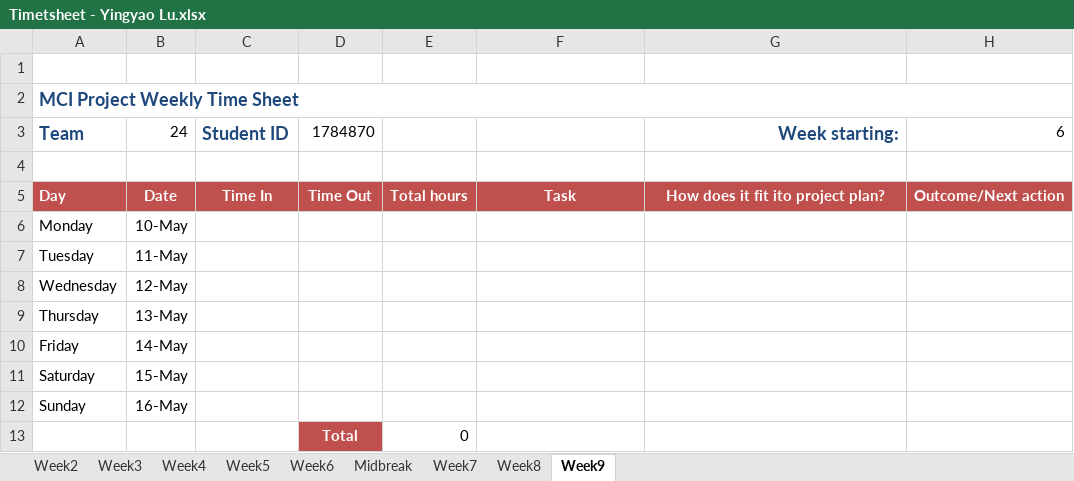
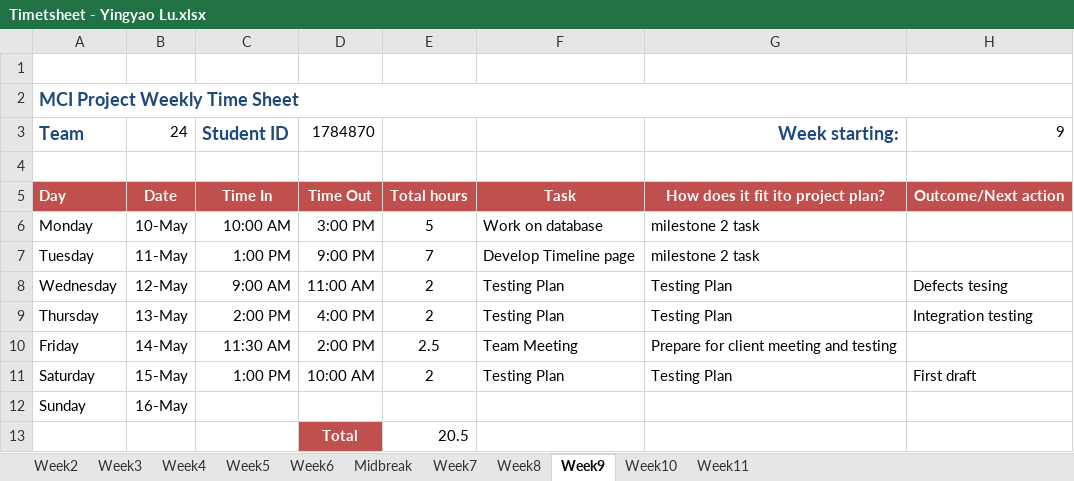
Before and after one commit to portiang20/project-mindspace, an Excel workbook: Agenda_Minutes_Timesheet/Time sheet/Timetsheet - Yingyao Lu.xlsx, sheet Week9, drawn as a sheet; values as stored, in another font and other column widths than the file's, no borders; the diff names each change by its address in the sheet, - before the commit and + after, or states it on an @@ line.

```diff
--- a/Agenda_Minutes_Timesheet/Time sheet/Timetsheet - Yingyao Lu.xlsx (sheet Week9)
+++ b/Agenda_Minutes_Timesheet/Time sheet/Timetsheet - Yingyao Lu.xlsx (sheet Week9)
+sheet tab: Week10
+sheet tab: Week11
-H3: 6
+H3: 9
-C6: (empty)
+C6: 10:00 AM
-D6: (empty)
+D6: 3:00 PM
-E6: (empty)
+E6: 5
-F6: (empty)
+F6: Work on database
-G6:G7: (empty)
+G6:G7: milestone 2 task
-C7: (empty)
+C7: 1:00 PM
-D7: (empty)
+D7: 9:00 PM
-E7: (empty)
+E7: 7
-F7: (empty)
+F7: Develop Timeline page
-C8: (empty)
+C8: 9:00 AM
-D8: (empty)
+D8: 11:00 AM
-E8:E9: (empty)
+E8:E9: 2
-F8:F9: (empty)
+F8:F9: Testing Plan
-G8:G9: (empty)
+G8:G9: Testing Plan
-H8: (empty)
+H8: Defects tesing
-C9: (empty)
+C9: 2:00 PM
-D9: (empty)
+D9: 4:00 PM
-H9: (empty)
+H9: Integration testing
-C10: (empty)
+C10: 11:30 AM
-D10: (empty)
+D10: 2:00 PM
-E10: (empty)
+E10: 2.5
-F10: (empty)
+F10: Team Meeting
-G10: (empty)
+G10: Prepare for client meeting and testing
-C11: (empty)
+C11: 1:00 PM
-D11: (empty)
+D11: 10:00 AM
-E11: (empty)
+E11: 2
-F11: (empty)
+F11: Testing Plan
-G11: (empty)
+G11: Testing Plan
-H11: (empty)
+H11: First draft
-E13: 0
+E13: 20.5
```
Also changed, not shown: sheet Week8, sheet Week7.
